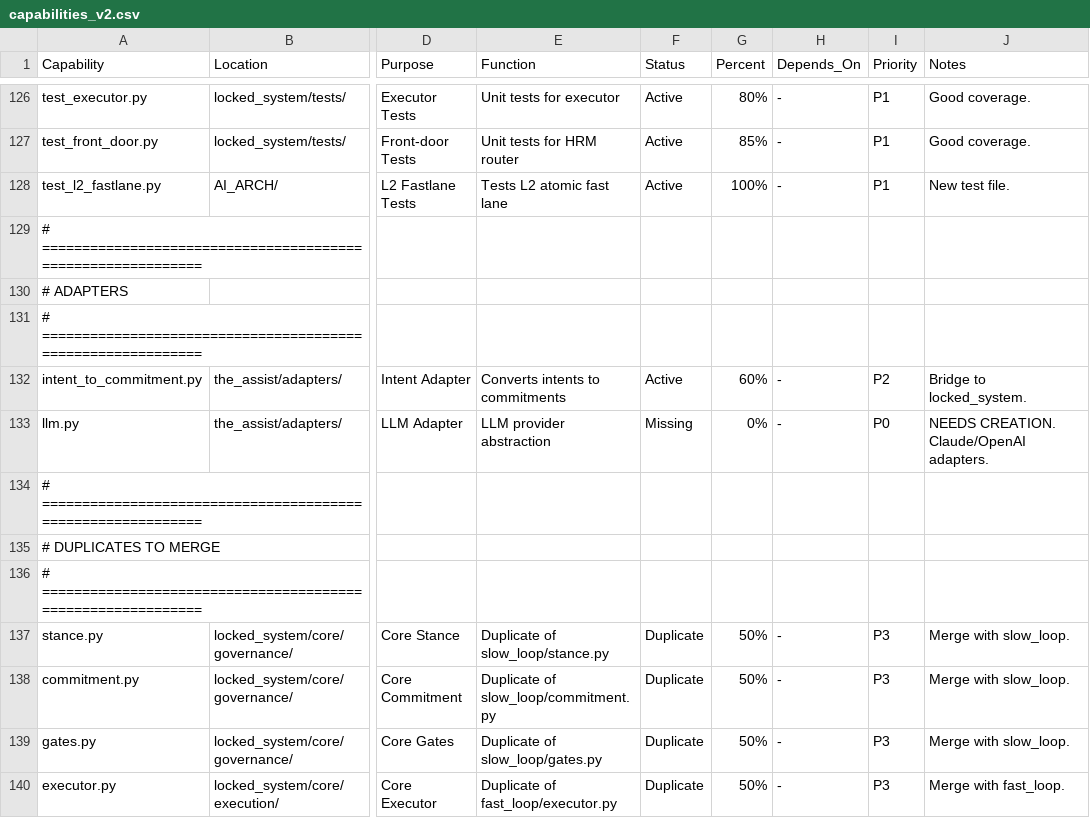
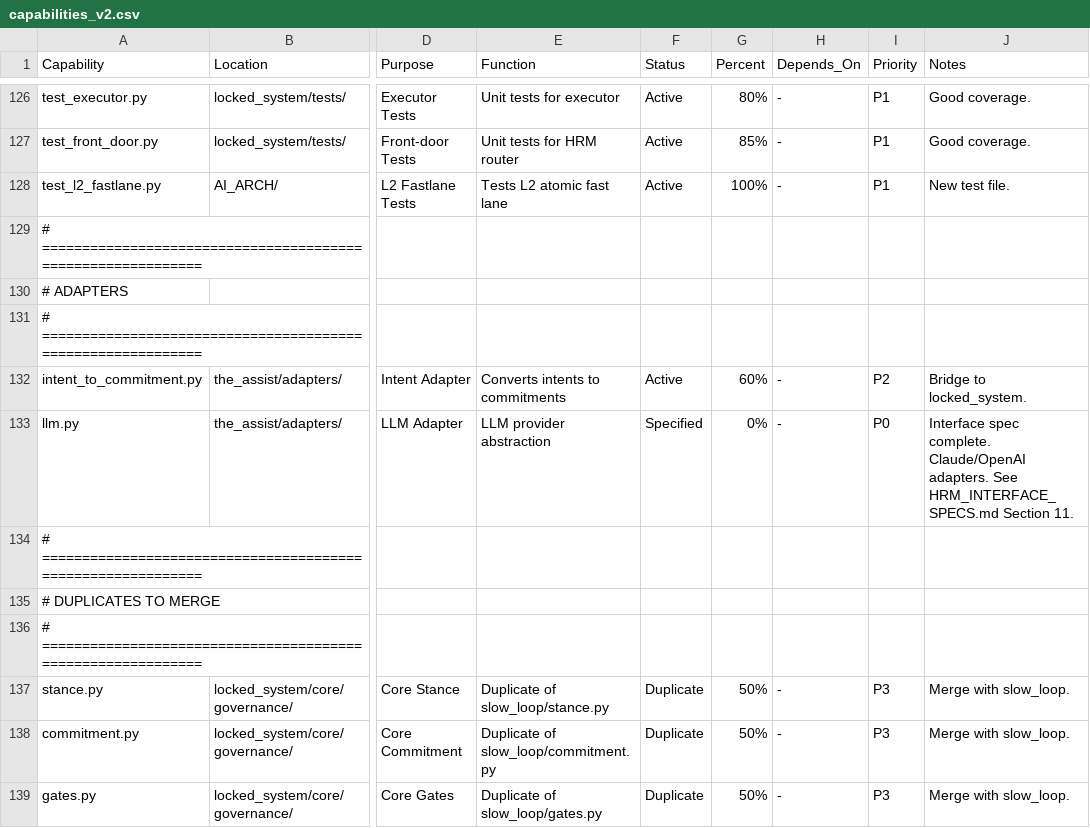
Before and after one commit to rabruni/AI_ARCH, a CSV file: capabilities_v2.csv, drawn as a sheet; only a part is shown, gaps mark what is left out; the shorter side is filled out with more unchanged rows; the diff names each change by its address in the sheet, - before the commit and + after, or states it on an @@ line.

```diff
--- a/capabilities_v2.csv
+++ b/capabilities_v2.csv
-F133 (Status): Missing
+F133 (Status): Specified
-J133 (Notes): NEEDS CREATION. Claude/OpenAI adapters.
+J133 (Notes): Interface spec complete. Claude/OpenAI adapters. See HRM_INTERFACE_SPECS.md Section 11.
```
Also changed, not shown: 1 other file.
